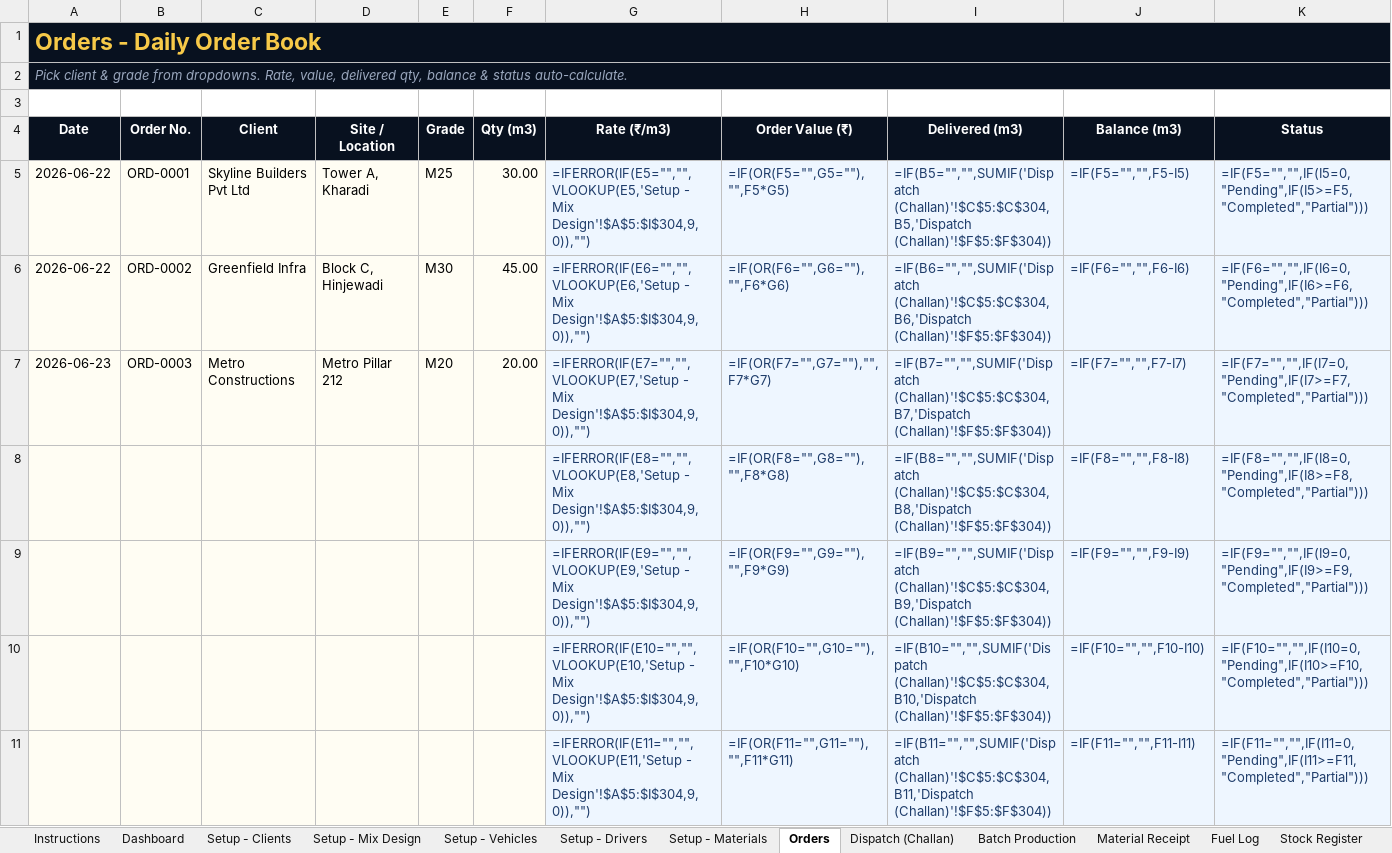
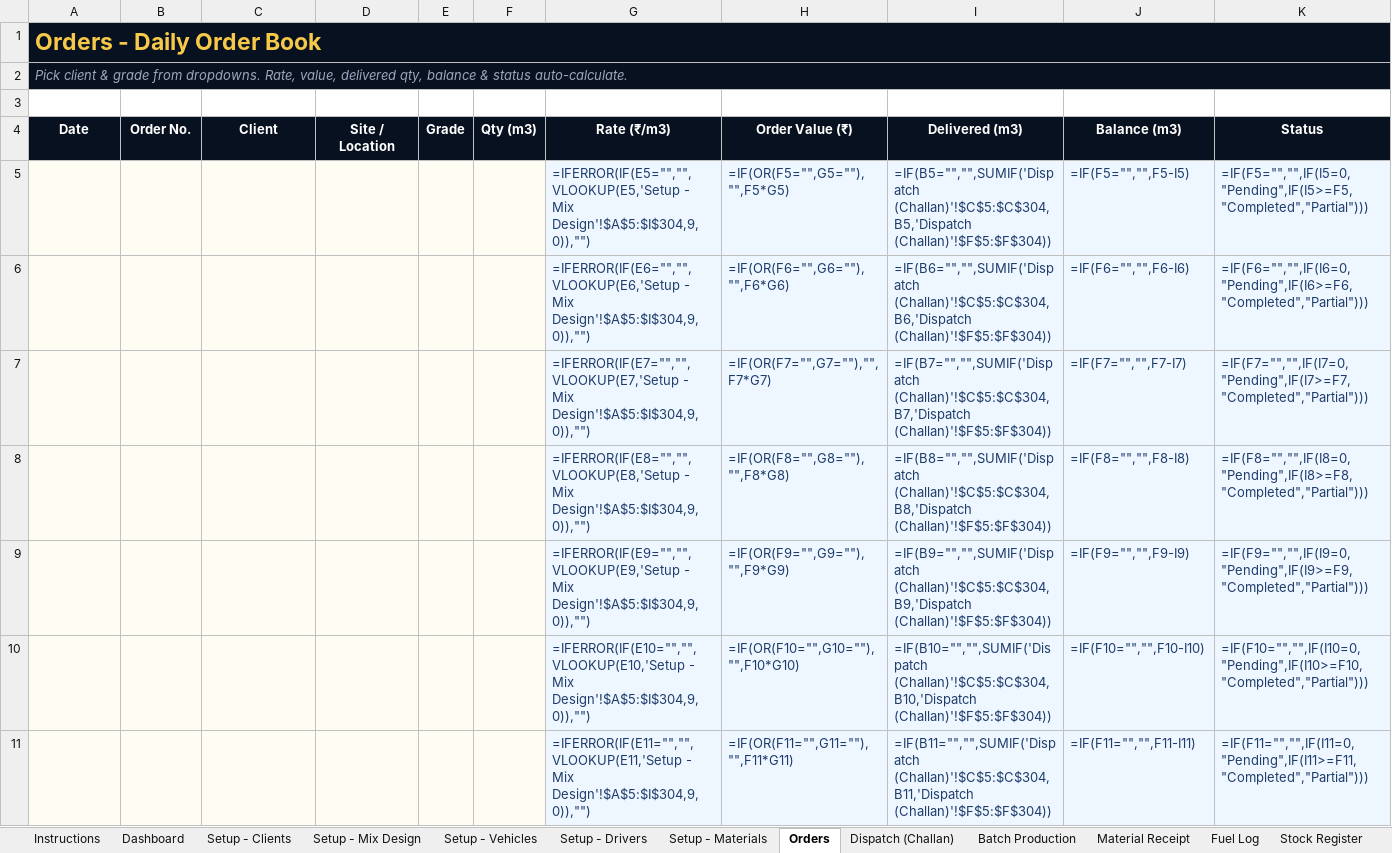
Before and after one commit to Aakruti7870/Trackmyrmc, an Excel workbook: excel-deliverable/RMC-Plant-Daily-Workbook.xlsx, sheet Orders, drawn as a sheet; only a part is shown; values as stored, in another font and other column widths than the file's, no borders; formulas without a stored value are shown as written; removed rows and columns are numbered as before the commit, all else as after; the diff names each change by its address in the sheet, - before the commit and + after, or states it on an @@ line.

```diff
--- a/excel-deliverable/RMC-Plant-Daily-Workbook.xlsx (sheet Orders)
+++ b/excel-deliverable/RMC-Plant-Daily-Workbook.xlsx (sheet Orders)
-row 5: 2026-06-22 | ORD-0001 | Skyline Builders Pvt Ltd | Tower A, Kharadi | M25 | 30.00 | =IFERROR(IF(E5="","",VLOOKUP(E5,'Setup - Mix Design'!$A$5:$I$304,9,0)),"") | =IF(OR(F5="",G5=""),"",F5*G5) | =IF(B5="","",SUMIF('Dispatch (Challan)'!$C$5:$C$304,B5,'Dispatch (Challan)'!$F$5:$F$304)) | =IF(F5="","",F5-I5) | =IF(F5="","",IF(I5=0,"Pending",IF(I5>=F5,"Completed","Partial")))
-row 6: 2026-06-22 | ORD-0002 | Greenfield Infra | Block C, Hinjewadi | M30 | 45.00 | =IFERROR(IF(E6="","",VLOOKUP(E6,'Setup - Mix Design'!$A$5:$I$304,9,0)),"") | =IF(OR(F6="",G6=""),"",F6*G6) | =IF(B6="","",SUMIF('Dispatch (Challan)'!$C$5:$C$304,B6,'Dispatch (Challan)'!$F$5:$F$304)) | =IF(F6="","",F6-I6) | =IF(F6="","",IF(I6=0,"Pending",IF(I6>=F6,"Completed","Partial")))
-row 7: 2026-06-23 | ORD-0003 | Metro Constructions | Metro Pillar 212 | M20 | 20.00 | =IFERROR(IF(E7="","",VLOOKUP(E7,'Setup - Mix Design'!$A$5:$I$304,9,0)),"") | =IF(OR(F7="",G7=""),"",F7*G7) | =IF(B7="","",SUMIF('Dispatch (Challan)'!$C$5:$C$304,B7,'Dispatch (Challan)'!$F$5:$F$304)) | =IF(F7="","",F7-I7) | =IF(F7="","",IF(I7=0,"Pending",IF(I7>=F7,"Completed","Partial")))
+row 5:  |  |  |  |  |  | =IFERROR(IF(E5="","",VLOOKUP(E5,'Setup - Mix Design'!$A$5:$I$304,9,0)),"") | =IF(OR(F5="",G5=""),"",F5*G5) | =IF(B5="","",SUMIF('Dispatch (Challan)'!$C$5:$C$304,B5,'Dispatch (Challan)'!$F$5:$F$304)) | =IF(F5="","",F5-I5) | =IF(F5="","",IF(I5=0,"Pending",IF(I5>=F5,"Completed","Partial")))
+row 6:  |  |  |  |  |  | =IFERROR(IF(E6="","",VLOOKUP(E6,'Setup - Mix Design'!$A$5:$I$304,9,0)),"") | =IF(OR(F6="",G6=""),"",F6*G6) | =IF(B6="","",SUMIF('Dispatch (Challan)'!$C$5:$C$304,B6,'Dispatch (Challan)'!$F$5:$F$304)) | =IF(F6="","",F6-I6) | =IF(F6="","",IF(I6=0,"Pending",IF(I6>=F6,"Completed","Partial")))
+row 7:  |  |  |  |  |  | =IFERROR(IF(E7="","",VLOOKUP(E7,'Setup - Mix Design'!$A$5:$I$304,9,0)),"") | =IF(OR(F7="",G7=""),"",F7*G7) | =IF(B7="","",SUMIF('Dispatch (Challan)'!$C$5:$C$304,B7,'Dispatch (Challan)'!$F$5:$F$304)) | =IF(F7="","",F7-I7) | =IF(F7="","",IF(I7=0,"Pending",IF(I7>=F7,"Completed","Partial")))
```
Also changed, not shown: sheet Dispatch (Challan), sheet Material Receipt, sheet Fuel Log, sheet Setup - Clients, sheet Setup - Vehicles, sheet Batch Production, 2 more sheets, 2 other files.
